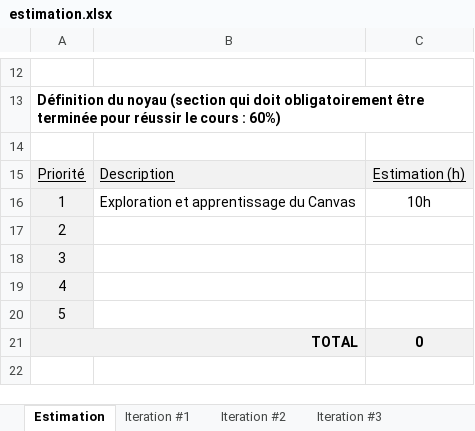
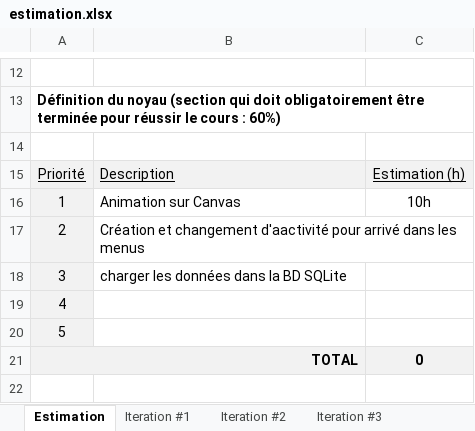
Before and after one commit to SebastienLarouche/Infinite-Battlefront, an Excel workbook: Doc/estimation.xlsx, sheet Estimation, drawn as a sheet; only a part is shown, gaps mark what is left out; values as stored, in another font and other column widths than the file's, no borders; charts and pictures not drawn; the diff names each change by its address in the sheet, - before the commit and + after, or states it on an @@ line.

Commit message:
Menu avec test de rotation
J'ai enfin commencer à utiliser Kotlin, pas facile apprendre rapidement un nouveau langage, mais toujours un défi aggréable.
Les tests de rotation sont concluant, mais sa semble pas être le top sur mon téléphone comparer à l'émulateur, une correction s'impose

```diff
--- a/Doc/estimation.xlsx (sheet Estimation)
+++ b/Doc/estimation.xlsx (sheet Estimation)
-B16: Exploration et apprentissage du Canvas
+B16: Animation sur Canvas
-B17: (empty)
+B17: Création et changement d'aactivité pour arrivé dans les menus
-B18: (empty)
+B18: charger les données dans la BD SQLite
```
Also changed, not shown: sheet Iteration #1, 38 other files.
